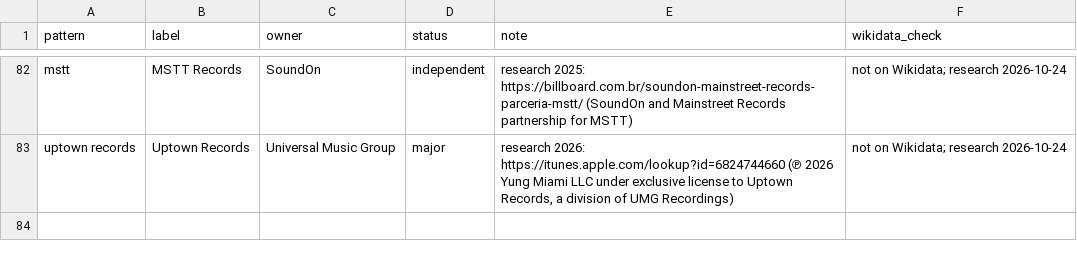
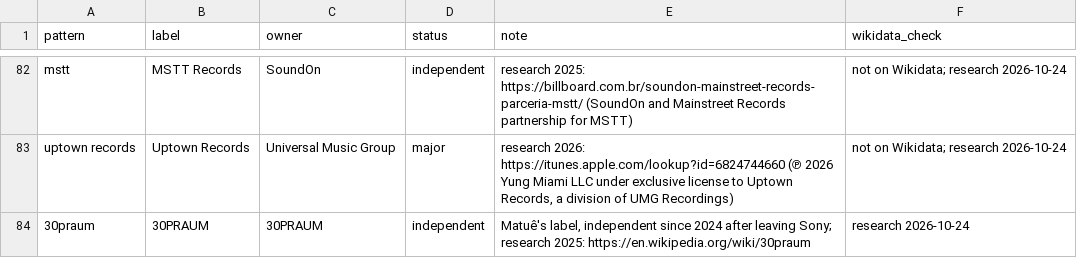
Before and after one commit to sverigeleague/Music, a CSV file: registry/label_owners.csv, drawn as a sheet; only a part is shown, gaps mark what is left out; the diff names each change by its address in the sheet, - before the commit and + after, or states it on an @@ line.

```diff
--- a/registry/label_owners.csv
+++ b/registry/label_owners.csv
+row 84: 30praum | 30PRAUM | 30PRAUM | independent | Matuê's label, independent since 2024 after leaving Sony; research 2025: https://en.wikipedia.org/wiki/30praum | research 2026-10-24
```
Also changed, not shown: registry/label_overrides.csv, review/label_review.csv, 10 other files.
